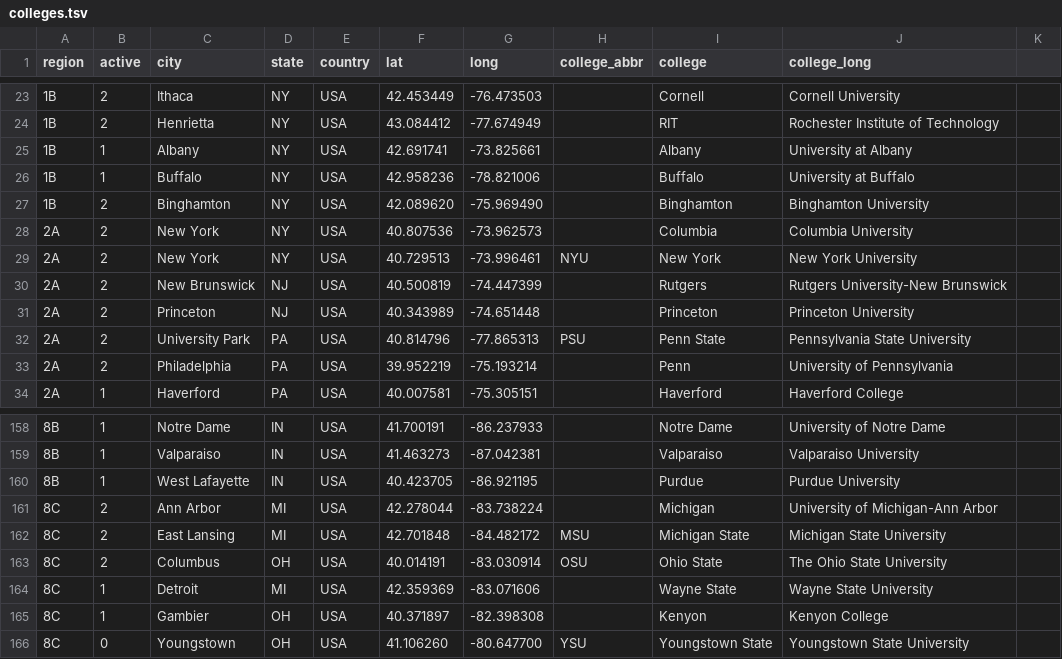
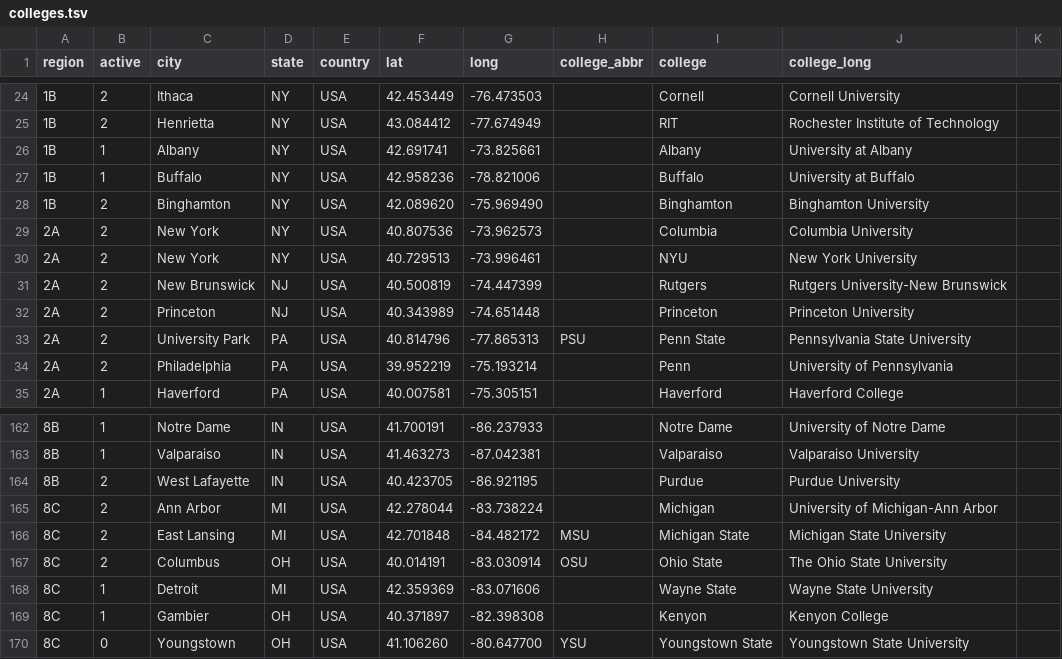
Before and after one commit to quizbowl/collegecalendar, a TSV file: map/colleges.tsv, drawn as a sheet; only a part is shown, gaps mark what is left out; the diff covers the shown part only.

```diff
--- a/map/colleges.tsv
+++ b/map/colleges.tsv
@@ -28,3 +29,3 @@ region	active	city	state	country	lat	long	college_abbr	college	college_long
 2A	2	New York	NY	USA	40.807536	-73.962573		Columbia	Columbia University
-2A	2	New York	NY	USA	40.729513	-73.996461	NYU	New York	New York University
+2A	2	New York	NY	USA	40.729513	-73.996461		NYU	New York University
 2A	2	New Brunswick	NJ	USA	40.500819	-74.447399		Rutgers	Rutgers University-New Brunswick
@@ -159,3 +163,3 @@ region	active	city	state	country	lat	long	college_abbr	college	college_long
 8B	1	Valparaiso	IN	USA	41.463273	-87.042381		Valparaiso	Valparaiso University
-8B	1	West Lafayette	IN	USA	40.423705	-86.921195		Purdue	Purdue University
+8B	2	West Lafayette	IN	USA	40.423705	-86.921195		Purdue	Purdue University
 8C	2	Ann Arbor	MI	USA	42.278044	-83.738224		Michigan	University of Michigan-Ann Arbor
```
Also changed, not shown: 4 added rows and 6 edited cells elsewhere in this file.
